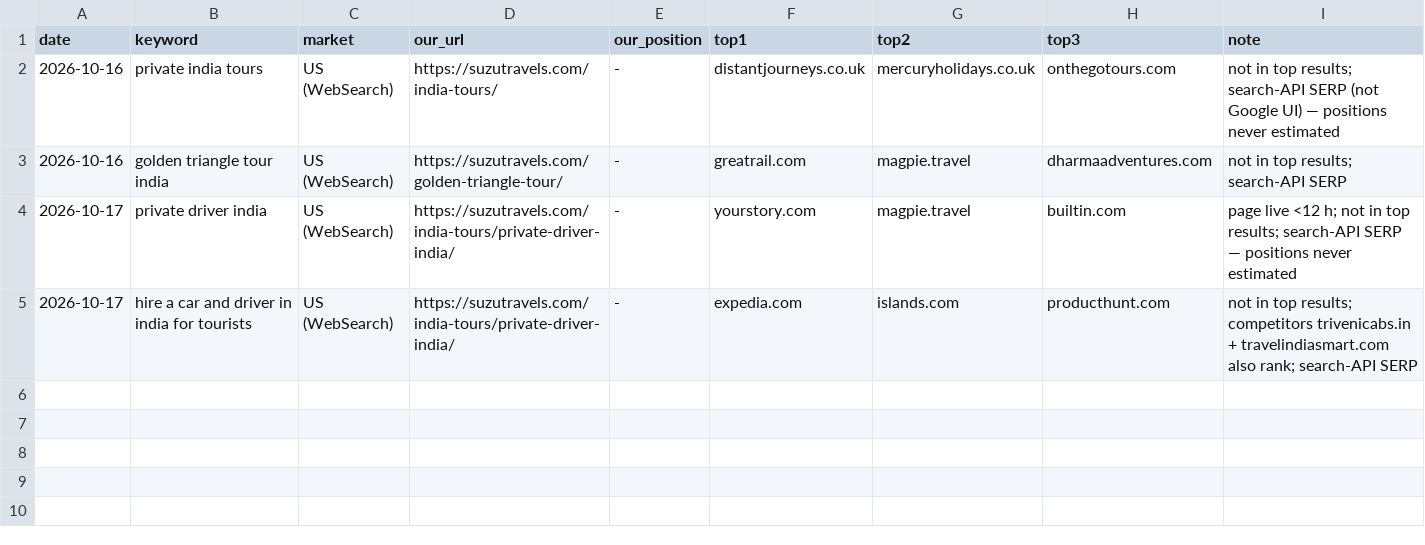
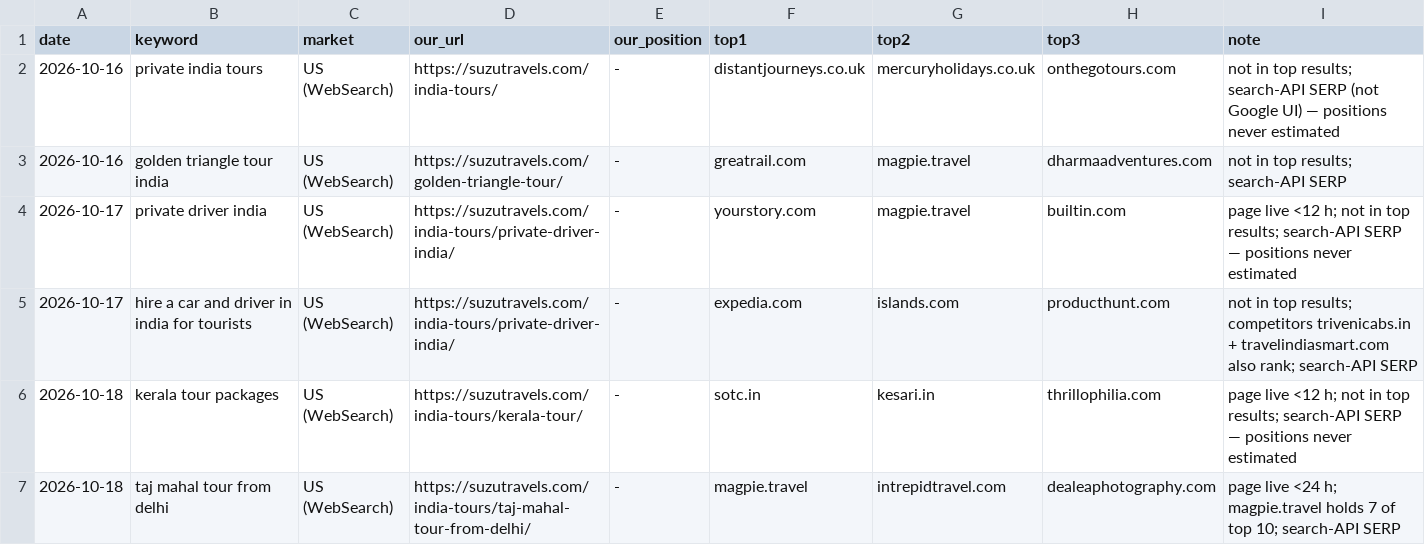
Before and after one commit to sushilg5ss/Suzu-Travels, a CSV file: inbound-kit/research/serp-log.csv, drawn as a sheet; the diff names each change by its address in the sheet, - before the commit and + after, or states it on an @@ line.

```diff
--- a/inbound-kit/research/serp-log.csv
+++ b/inbound-kit/research/serp-log.csv
+row 6: 2026-10-18 | kerala tour packages | US (WebSearch) | https://suzutravels.com/india-tours/kerala-tour/ | - | sotc.in | kesari.in | thrillophilia.com | page live <12 h; not in top results; search-API SERP — positions never estimated
+row 7: 2026-10-18 | taj mahal tour from delhi | US (WebSearch) | https://suzutravels.com/india-tours/taj-mahal-tour-from-delhi/ | - | magpie.travel | intrepidtravel.com | dealeaphotography.com | page live <24 h; magpie.travel holds 7 of top 10; search-API SERP
```
Also changed, not shown: 9 other files.
